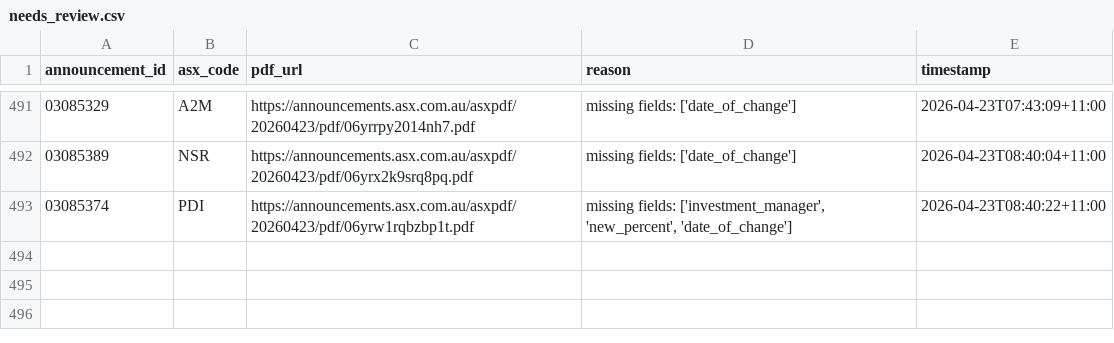
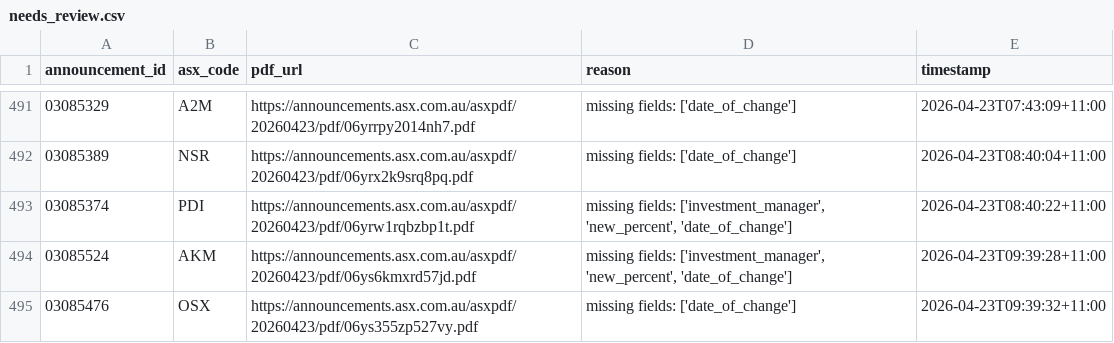
Before and after one commit to duriandaniel/substantials-vibe1, a CSV file: needs_review.csv, drawn as a sheet; only a part is shown, gaps mark what is left out.

```diff
--- a/needs_review.csv
+++ b/needs_review.csv
@@ -493 +493,3 @@ announcement_id,asx_code,pdf_url,reason,timestamp
 03085374,PDI,https://announcements.asx.com.au/asxpdf/20260423/pdf/06yrw1rqbzbp1t.pdf,"missing fields: ['investment_manager', 'new_percent', 'date_of_change']",2026-04-23T08:40:22+11:00
+03085524,AKM,https://announcements.asx.com.au/asxpdf/20260423/pdf/06ys6kmxrd57jd.pdf,"missing fields: ['investment_manager', 'new_percent', 'date_of_change']",2026-04-23T09:39:28+11:00
+03085476,OSX,https://announcements.asx.com.au/asxpdf/20260423/pdf/06ys355zp527vy.pdf,missing fields: ['date_of_change'],2026-04-23T09:39:32+11:00
```
Also changed, not shown: output.csv, 1 other file.
